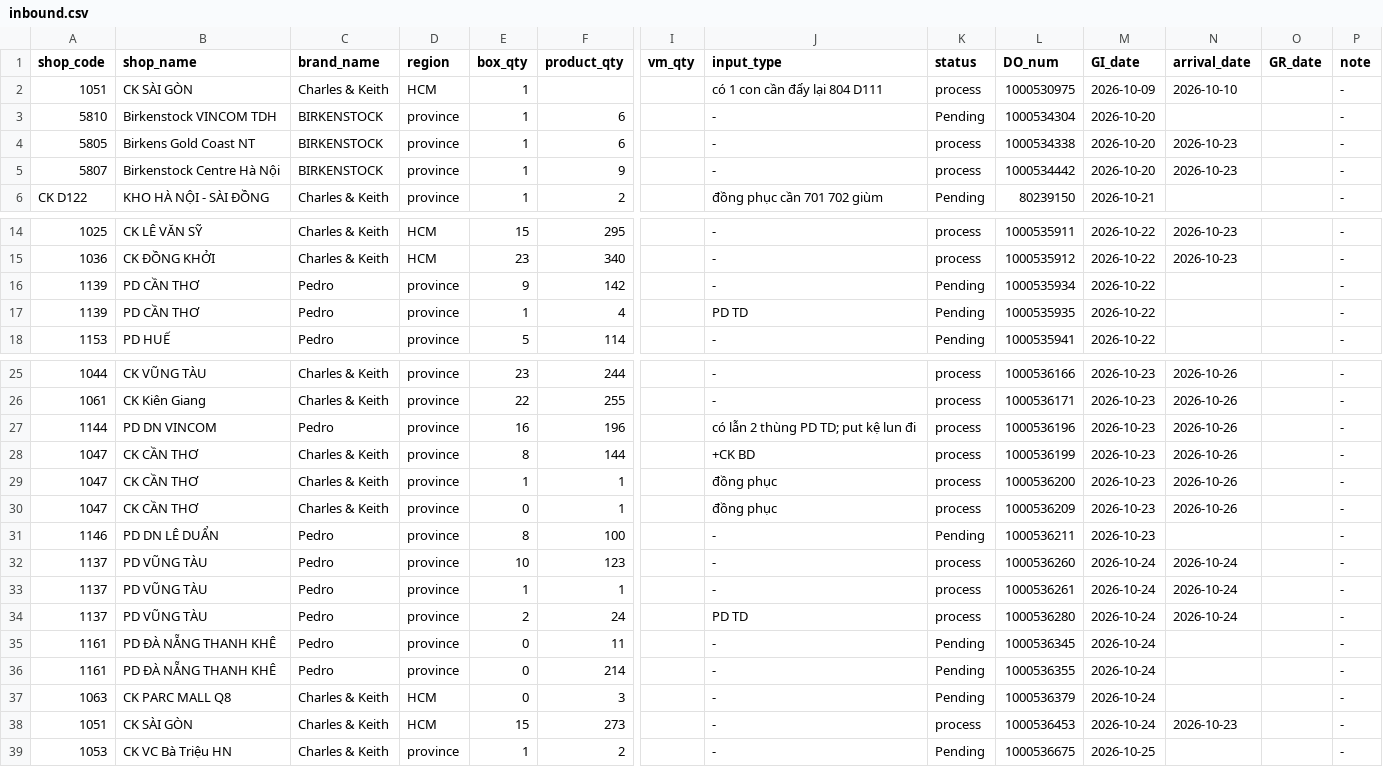
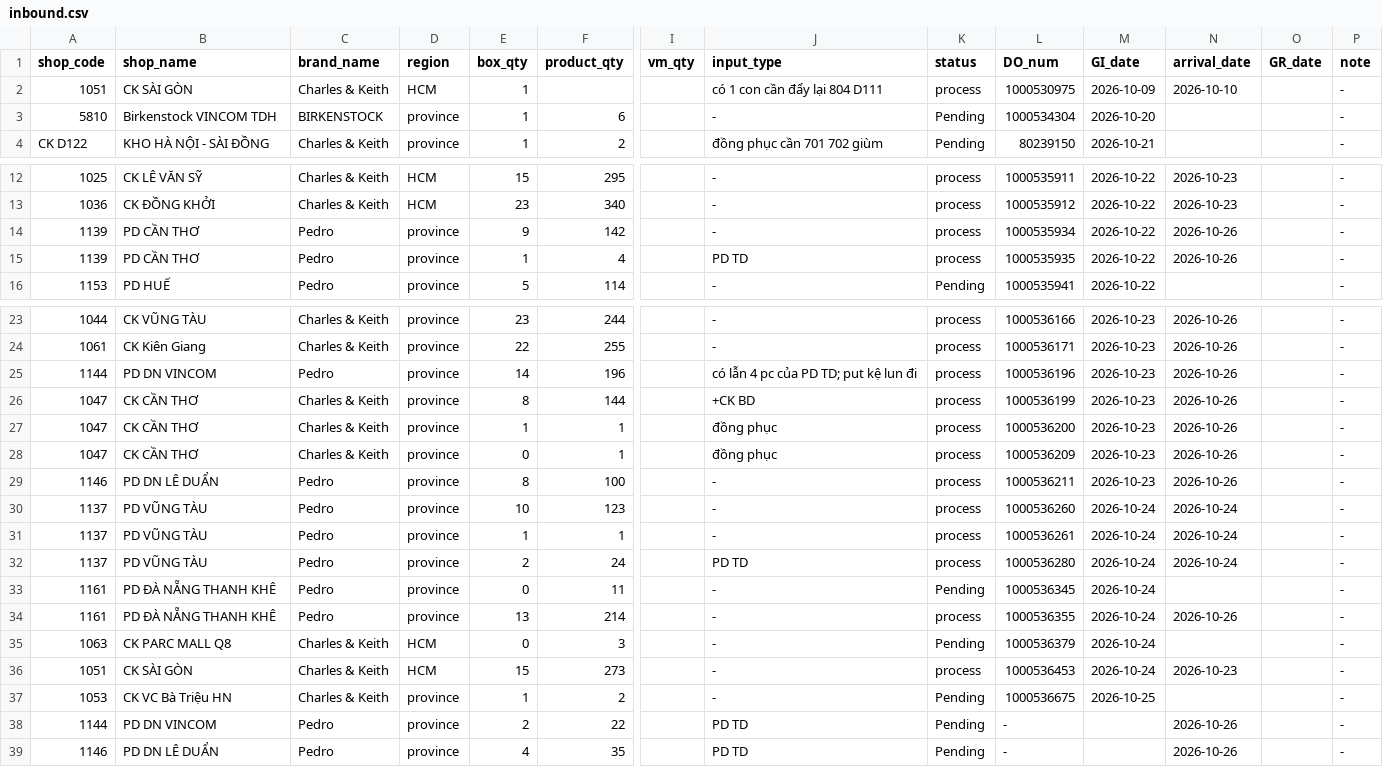
Before and after one commit to thuanmaison113-boop/report, a CSV file: inbound.csv, drawn as a sheet; only a part is shown, gaps mark what is left out; removed rows and columns are numbered as before the commit, all else as after; rows hold the shown columns only; the diff names each change by its address in the sheet, - before the commit and + after, or states it on an @@ line.

```diff
--- a/inbound.csv
+++ b/inbound.csv
-row 4: 5805 | Birkens Gold Coast NT | BIRKENSTOCK | province | 1 | 6 |  | - | process | 1000534338 | 2026-10-20 | 2026-10-23 |  | -
-row 5: 5807 | Birkenstock Centre Hà Nội | BIRKENSTOCK | province | 1 | 9 |  | - | process | 1000534442 | 2026-10-20 | 2026-10-23 |  | -
-K14:K15 (status): Pending
+K14:K15 (status): process
-N14:N15 (arrival_date): (empty)
+N14:N15 (arrival_date): 2026-10-26
-E25 (box_qty): 16
+E25 (box_qty): 14
-J25 (input_type): có lẫn 2 thùng PD TD; put kệ lun đi
+J25 (input_type): có lẫn 4 pc của PD TD; put kệ lun đi
-K29 (status): Pending
+K29 (status): process
-N29 (arrival_date): (empty)
+N29 (arrival_date): 2026-10-26
-E34 (box_qty): 0
+E34 (box_qty): 13
-K34 (status): Pending
+K34 (status): process
-N34 (arrival_date): (empty)
+N34 (arrival_date): 2026-10-26
+row 38: 1144 | PD DN VINCOM | Pedro | province | 2 | 22 |  | PD TD | Pending | - |  | 2026-10-26 |  | -
+row 39: 1146 | PD DN LÊ DUẨN | Pedro | province | 4 | 35 |  | PD TD | Pending | - |  | 2026-10-26 |  | -
```
Also changed, not shown: outbound.csv.
